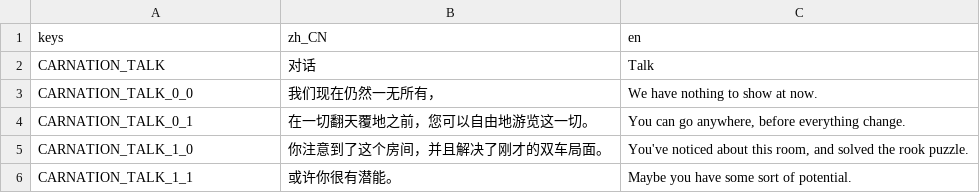
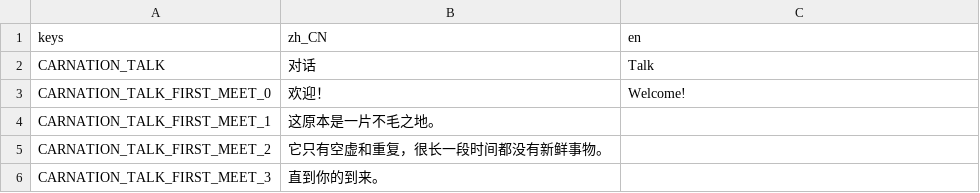
Before and after one commit to godothub/siamese_chess, a CSV file: assets/text/talk.csv, drawn as a sheet; removed rows and columns are numbered as before the commit, all else as after; the diff names each change by its address in the sheet, - before the commit and + after, or states it on an @@ line.

```diff
--- a/assets/text/talk.csv
+++ b/assets/text/talk.csv
-row 3: CARNATION_TALK_0_0 | 我们现在仍然一无所有， | We have nothing to show at now.
-row 4: CARNATION_TALK_0_1 | 在一切翻天覆地之前，您可以自由地游览这一切。 | You can go anywhere, before everything change.
-row 5: CARNATION_TALK_1_0 | 你注意到了这个房间，并且解决了刚才的双车局面。 | You've noticed about this room, and solved the rook puzzle.
-row 6: CARNATION_TALK_1_1 | 或许你很有潜能。 | Maybe you have some sort of potential.
+row 3: CARNATION_TALK_FIRST_MEET_0 | 欢迎！ | Welcome!
+row 4: CARNATION_TALK_FIRST_MEET_1 | 这原本是一片不毛之地。
+row 5: CARNATION_TALK_FIRST_MEET_2 | 它只有空虚和重复，很长一段时间都没有新鲜事物。
+row 6: CARNATION_TALK_FIRST_MEET_3 | 直到你的到来。
```
Also changed, not shown: 6 other files.
